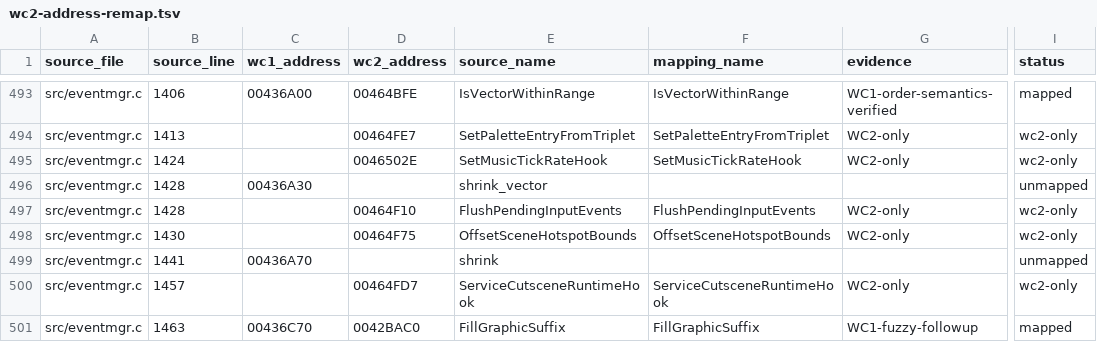
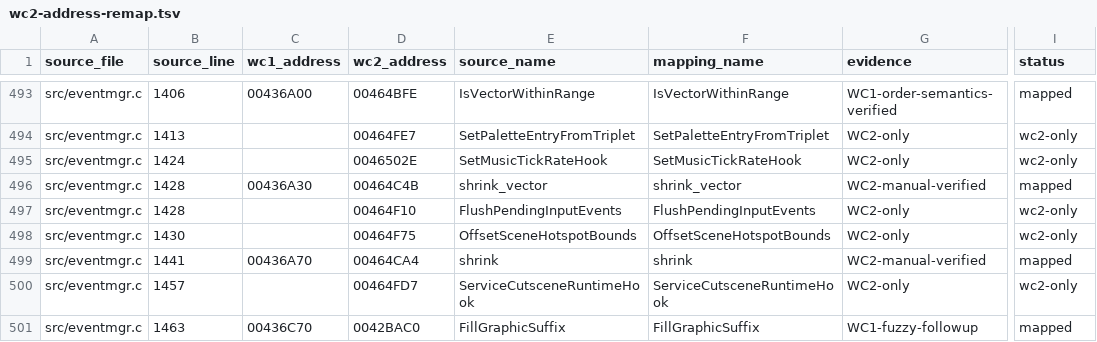
Before and after one commit to neuromancer/wc2-re, a TSV file: reports/wc2-address-remap.tsv, drawn as a sheet; only a part is shown, gaps mark what is left out; the diff names each change by its address in the sheet, - before the commit and + after, or states it on an @@ line.

```diff
--- a/reports/wc2-address-remap.tsv
+++ b/reports/wc2-address-remap.tsv
-D496 (wc2_address): (empty)
+D496 (wc2_address): 00464C4B
-F496 (mapping_name): (empty)
+F496 (mapping_name): shrink_vector
-G496 (evidence): (empty)
+G496 (evidence): WC2-manual-verified
-I496 (status): unmapped
+I496 (status): mapped
-D499 (wc2_address): (empty)
+D499 (wc2_address): 00464CA4
-F499 (mapping_name): (empty)
+F499 (mapping_name): shrink
-G499 (evidence): (empty)
+G499 (evidence): WC2-manual-verified
-I499 (status): unmapped
+I499 (status): mapped
```
Also changed, not shown: ghidra_scripts/wc1_wc2_name_map.tsv, 2 other files.
